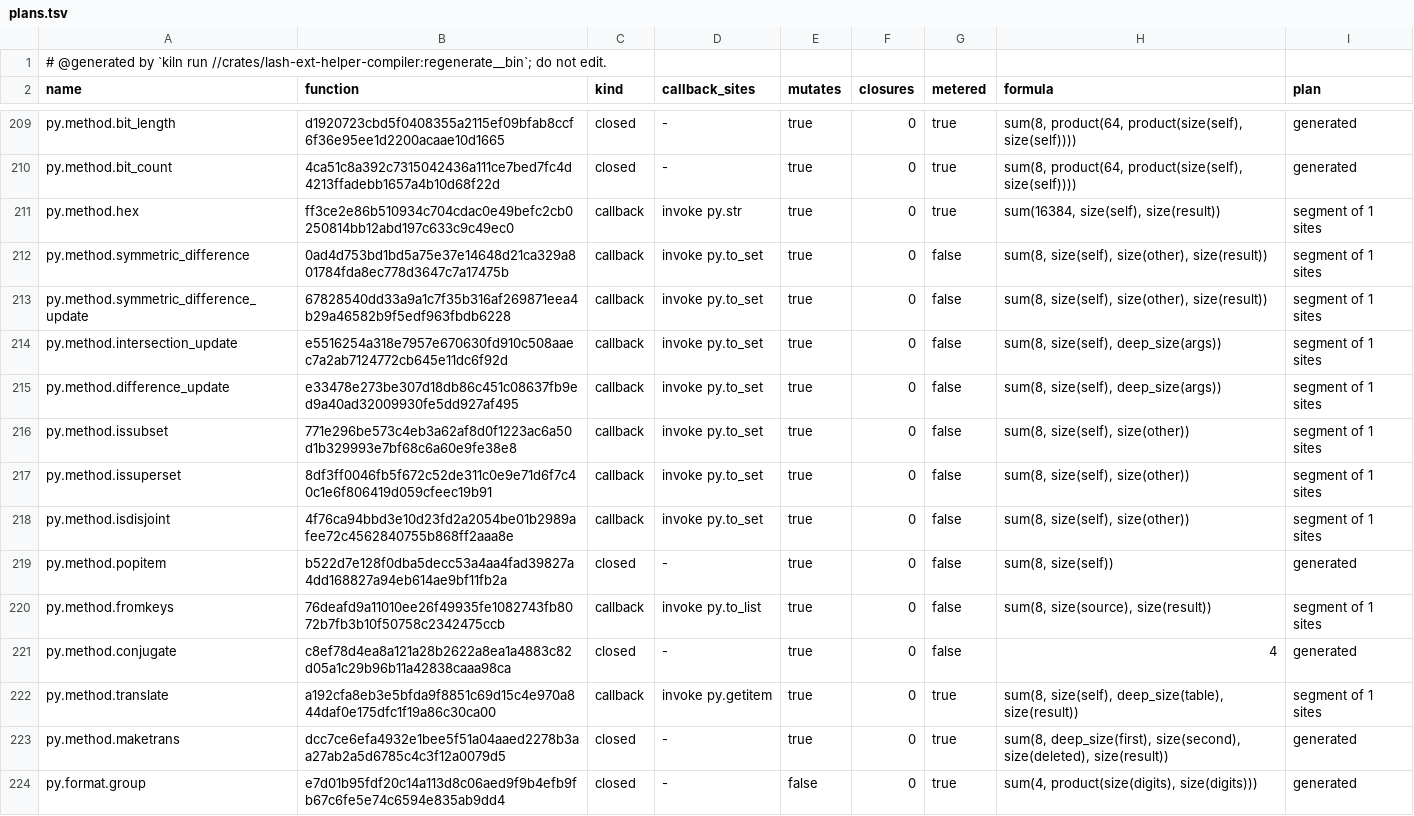
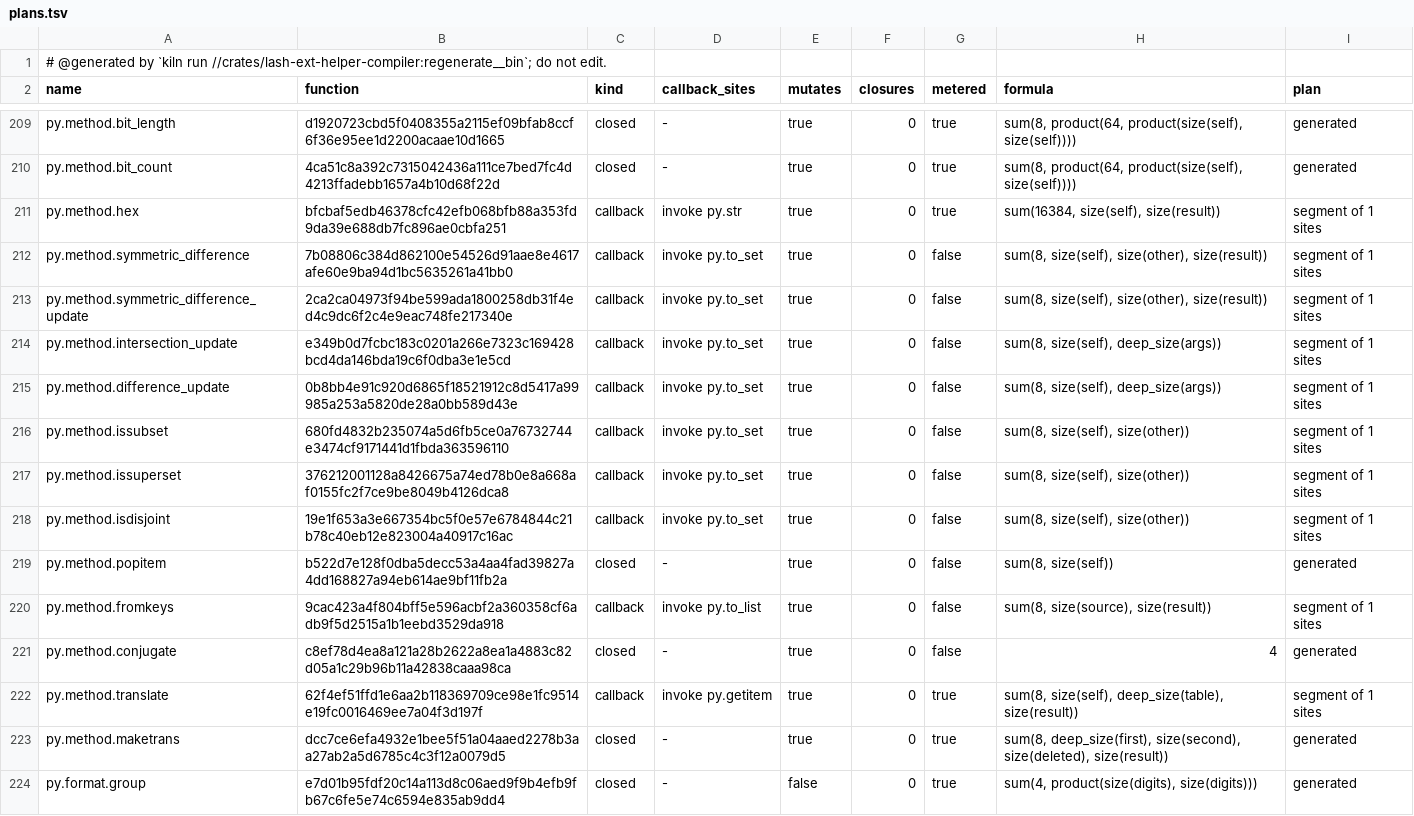
Before and after one commit to Ascending-AI/lash, a TSV file: crates/lash-ext-py-core/src/generated/plans.tsv, drawn as a sheet; only a part is shown, gaps mark what is left out; the diff covers the shown part only.

```diff
--- a/crates/lash-ext-py-core/src/generated/plans.tsv
+++ b/crates/lash-ext-py-core/src/generated/plans.tsv
@@ -210,14 +210,14 @@ py.method.bit_length	d1920723cbd5f0408355a2115ef09bfab8ccf6f36e95ee1d2200acaae10
 py.method.bit_count	4ca51c8a392c7315042436a111ce7bed7fc4d4213ffadebb1657a4b10d68f22d	closed	-	true	0	true	sum(8, product(64, product(size(self), size(self))))	generated
-py.method.hex	ff3ce2e86b510934c704cdac0e49befc2cb0250814bb12abd197c633c9c49ec0	callback	invoke py.str	true	0	true	sum(16384, size(self), size(result))	segment of 1 sites
-py.method.symmetric_difference	0ad4d753bd1bd5a75e37e14648d21ca329a801784fda8ec778d3647c7a17475b	callback	invoke py.to_set	true	0	false	sum(8, size(self), size(other), size(result))	segment of 1 sites
-py.method.symmetric_difference_update	67828540dd33a9a1c7f35b316af269871eea4b29a46582b9f5edf963fbdb6228	callback	invoke py.to_set	true	0	false	sum(8, size(self), size(other), size(result))	segment of 1 sites
-py.method.intersection_update	e5516254a318e7957e670630fd910c508aaec7a2ab7124772cb645e11dc6f92d	callback	invoke py.to_set	true	0	false	sum(8, size(self), deep_size(args))	segment of 1 sites
-py.method.difference_update	e33478e273be307d18db86c451c08637fb9ed9a40ad32009930fe5dd927af495	callback	invoke py.to_set	true	0	false	sum(8, size(self), deep_size(args))	segment of 1 sites
-py.method.issubset	771e296be573c4eb3a62af8d0f1223ac6a50d1b329993e7bf68c6a60e9fe38e8	callback	invoke py.to_set	true	0	false	sum(8, size(self), size(other))	segment of 1 sites
-py.method.issuperset	8df3ff0046fb5f672c52de311c0e9e71d6f7c40c1e6f806419d059cfeec19b91	callback	invoke py.to_set	true	0	false	sum(8, size(self), size(other))	segment of 1 sites
-py.method.isdisjoint	4f76ca94bbd3e10d23fd2a2054be01b2989afee72c4562840755b868ff2aaa8e	callback	invoke py.to_set	true	0	false	sum(8, size(self), size(other))	segment of 1 sites
+py.method.hex	bfcbaf5edb46378cfc42efb068bfb88a353fd9da39e688db7fc896ae0cbfa251	callback	invoke py.str	true	0	true	sum(16384, size(self), size(result))	segment of 1 sites
+py.method.symmetric_difference	7b08806c384d862100e54526d91aae8e4617afe60e9ba94d1bc5635261a41bb0	callback	invoke py.to_set	true	0	false	sum(8, size(self), size(other), size(result))	segment of 1 sites
+py.method.symmetric_difference_update	2ca2ca04973f94be599ada1800258db31f4ed4c9dc6f2c4e9eac748fe217340e	callback	invoke py.to_set	true	0	false	sum(8, size(self), size(other), size(result))	segment of 1 sites
+py.method.intersection_update	e349b0d7fcbc183c0201a266e7323c169428bcd4da146bda19c6f0dba3e1e5cd	callback	invoke py.to_set	true	0	false	sum(8, size(self), deep_size(args))	segment of 1 sites
+py.method.difference_update	0b8bb4e91c920d6865f18521912c8d5417a99985a253a5820de28a0bb589d43e	callback	invoke py.to_set	true	0	false	sum(8, size(self), deep_size(args))	segment of 1 sites
+py.method.issubset	680fd4832b235074a5d6fb5ce0a76732744e3474cf9171441d1fbda363596110	callback	invoke py.to_set	true	0	false	sum(8, size(self), size(other))	segment of 1 sites
+py.method.issuperset	376212001128a8426675a74ed78b0e8a668af0155fc2f7ce9be8049b4126dca8	callback	invoke py.to_set	true	0	false	sum(8, size(self), size(other))	segment of 1 sites
+py.method.isdisjoint	19e1f653a3e667354bc5f0e57e6784844c21b78c40eb12e823004a40917c16ac	callback	invoke py.to_set	true	0	false	sum(8, size(self), size(other))	segment of 1 sites
 py.method.popitem	b522d7e128f0dba5decc53a4aa4fad39827a4dd168827a94eb614ae9bf11fb2a	closed	-	true	0	false	sum(8, size(self))	generated
-py.method.fromkeys	76deafd9a11010ee26f49935fe1082743fb8072b7fb3b10f50758c2342475ccb	callback	invoke py.to_list	true	0	false	sum(8, size(source), size(result))	segment of 1 sites
+py.method.fromkeys	9cac423a4f804bff5e596acbf2a360358cf6adb9f5d2515a1b1eebd3529da918	callback	invoke py.to_list	true	0	false	sum(8, size(source), size(result))	segment of 1 sites
 py.method.conjugate	c8ef78d4ea8a121a28b2622a8ea1a4883c82d05a1c29b96b11a42838caaa98ca	closed	-	true	0	false	4	generated
-py.method.translate	a192cfa8eb3e5bfda9f8851c69d15c4e970a844daf0e175dfc1f19a86c30ca00	callback	invoke py.getitem	true	0	true	sum(8, size(self), deep_size(table), size(result))	segment of 1 sites
+py.method.translate	62f4ef51ffd1e6aa2b118369709ce98e1fc9514e19fc0016469ee7a04f3d197f	callback	invoke py.getitem	true	0	true	sum(8, size(self), deep_size(table), size(result))	segment of 1 sites
 py.method.maketrans	dcc7ce6efa4932e1bee5f51a04aaed2278b3aa27ab2a5d6785c4c3f12a0079d5	closed	-	true	0	true	sum(8, deep_size(first), size(second), size(deleted), size(result))	generated
```
Also changed, not shown: 69 edited cells elsewhere in this file, 15 other files.
